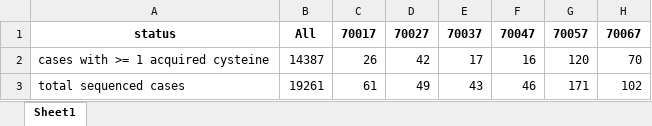
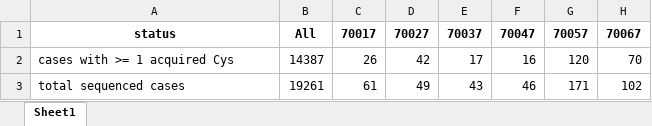
Before and after one commit to aditharun/aa-mut-counter, an Excel workbook: analyses/Cys/cases-by-rosetta.xlsx, sheet Sheet1, drawn as a sheet; only a part is shown; values as stored, in another font and other column widths than the file's, no borders; the diff names each change by its address in the sheet, - before the commit and + after, or states it on an @@ line.

```diff
--- a/analyses/Cys/cases-by-rosetta.xlsx (sheet Sheet1)
+++ b/analyses/Cys/cases-by-rosetta.xlsx (sheet Sheet1)
-A2: cases with >= 1 acquired cysteine
+A2: cases with >= 1 acquired Cys
```
Also changed, not shown: 24 other files.
